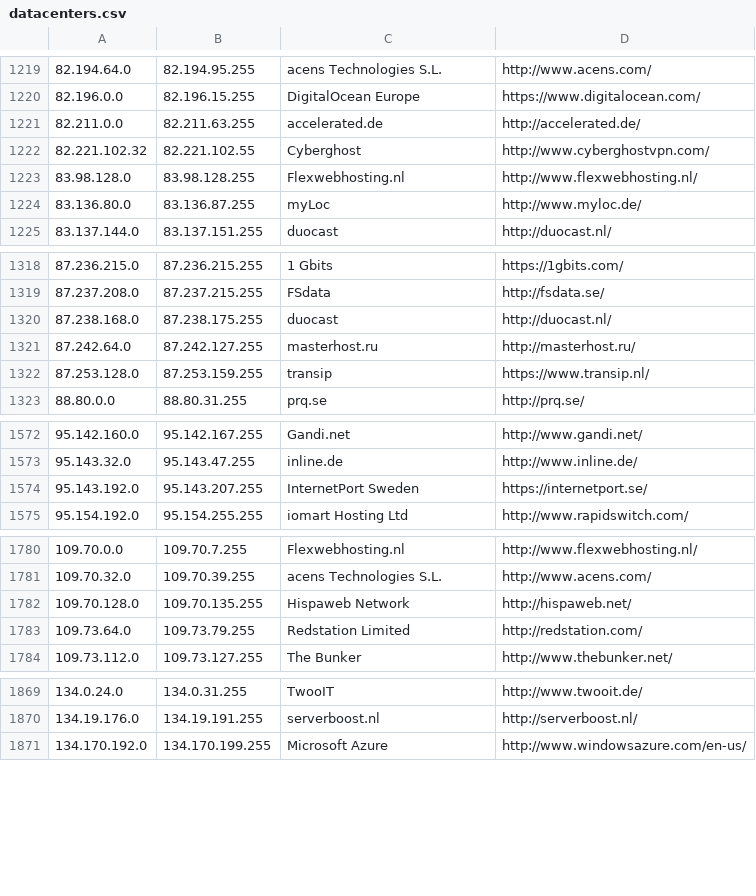
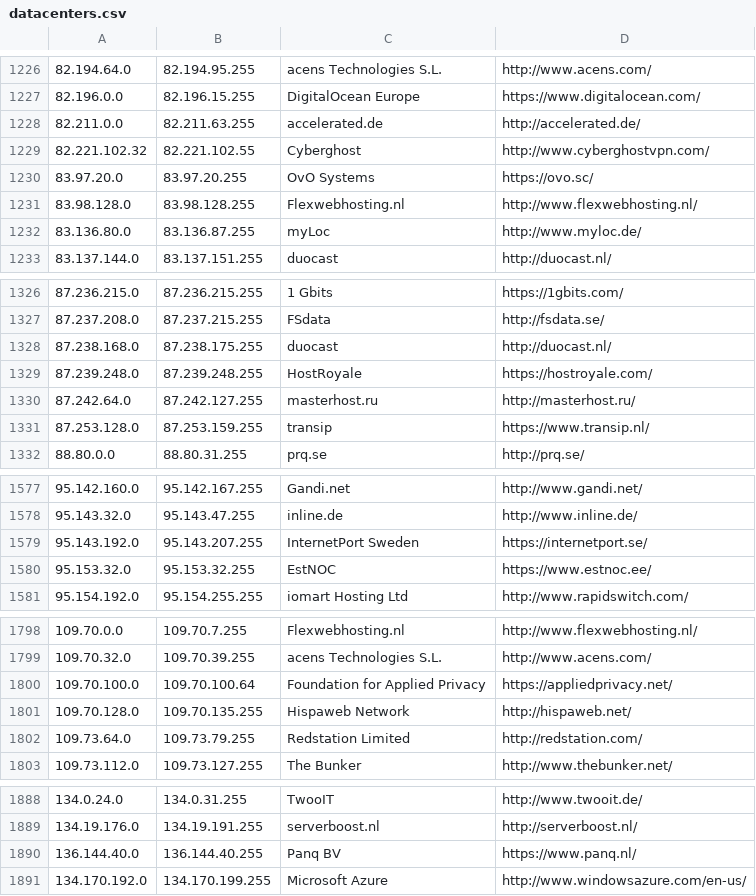
Before and after one commit to austintoot40/pokemon-showdown, a CSV file: config/datacenters.csv, drawn as a sheet; only a part is shown, gaps mark what is left out; the diff covers the shown part only.

```diff
--- a/config/datacenters.csv
+++ b/config/datacenters.csv
@@ -1222,2 +1229,3 @@
 82.221.102.32,82.221.102.55,Cyberghost,http://www.cyberghostvpn.com/
+83.97.20.0,83.97.20.255,OvO Systems,https://ovo.sc/
 83.98.128.0,83.98.128.255,Flexwebhosting.nl,http://www.flexwebhosting.nl/
@@ -1320,2 +1328,3 @@
 87.238.168.0,87.238.175.255,duocast,http://duocast.nl/
+87.239.248.0,87.239.248.255,HostRoyale,https://hostroyale.com/
 87.242.64.0,87.242.127.255,masterhost.ru,http://masterhost.ru/
@@ -1574,2 +1579,3 @@
 95.143.192.0,95.143.207.255,InternetPort Sweden,https://internetport.se/
+95.153.32.0,95.153.32.255,EstNOC,https://www.estnoc.ee/
 95.154.192.0,95.154.255.255,iomart Hosting Ltd,http://www.rapidswitch.com/
@@ -1781,2 +1799,3 @@
 109.70.32.0,109.70.39.255,acens Technologies S.L.,http://www.acens.com/
+109.70.100.0,109.70.100.64,Foundation for Applied Privacy,https://appliedprivacy.net/
 109.70.128.0,109.70.135.255,Hispaweb Network,http://hispaweb.net/
@@ -1870,2 +1889,3 @@
 134.19.176.0,134.19.191.255,serverboost.nl,http://serverboost.nl/
+136.144.40.0,136.144.40.255,Panq BV,https://www.panq.nl/
 134.170.192.0,134.170.199.255,Microsoft Azure,http://www.windowsazure.com/en-us/
```
Also changed, not shown: 33 added rows, 4 moved rows and 2 edited cells elsewhere in this file, 1 other file.
